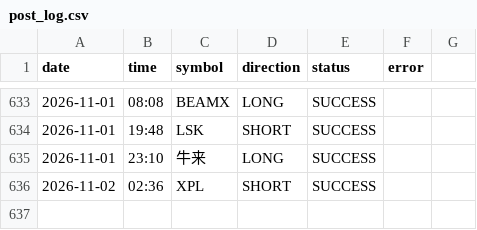
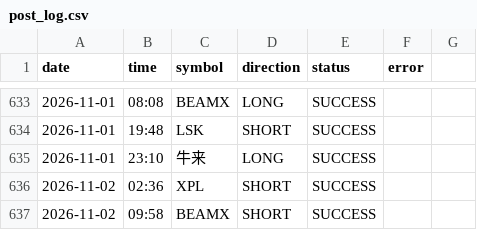
Before and after one commit to ali4asimb-cmyk/square.space.bot, a CSV file: post_log.csv, drawn as a sheet; only a part is shown, gaps mark what is left out; the diff names each change by its address in the sheet, - before the commit and + after, or states it on an @@ line.

```diff
--- a/post_log.csv
+++ b/post_log.csv
+row 637: 2026-11-02 | 09:58 | BEAMX | SHORT | SUCCESS
```
Also changed, not shown: 1 other file.
